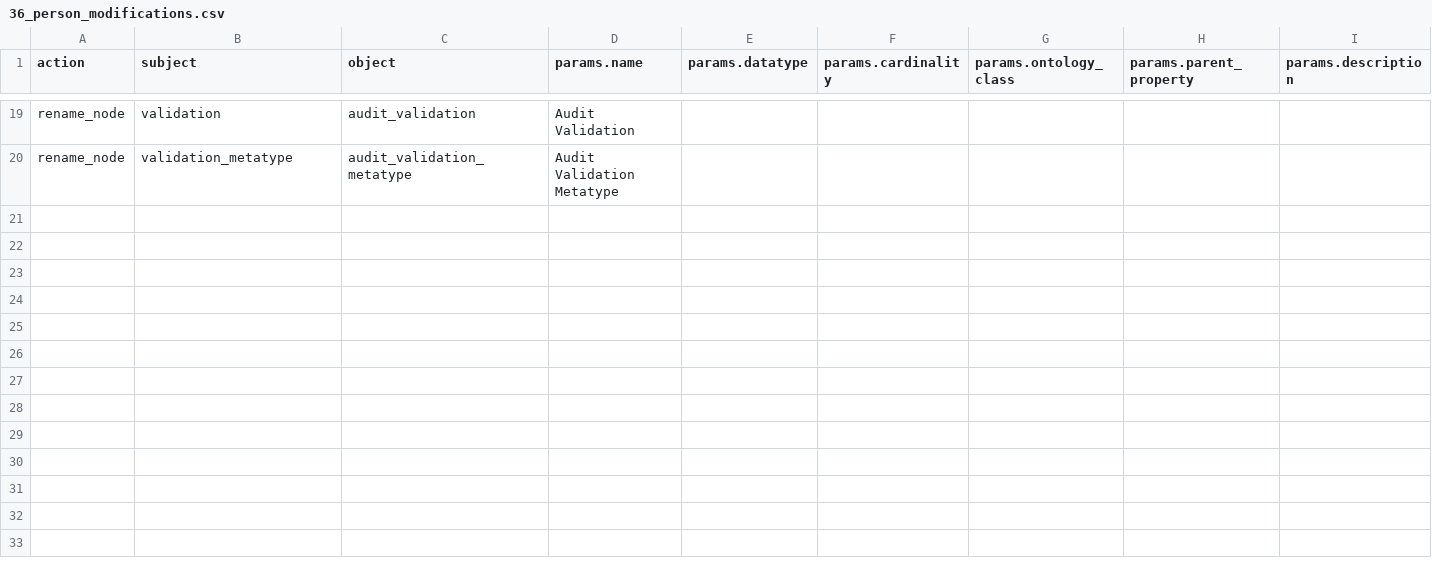
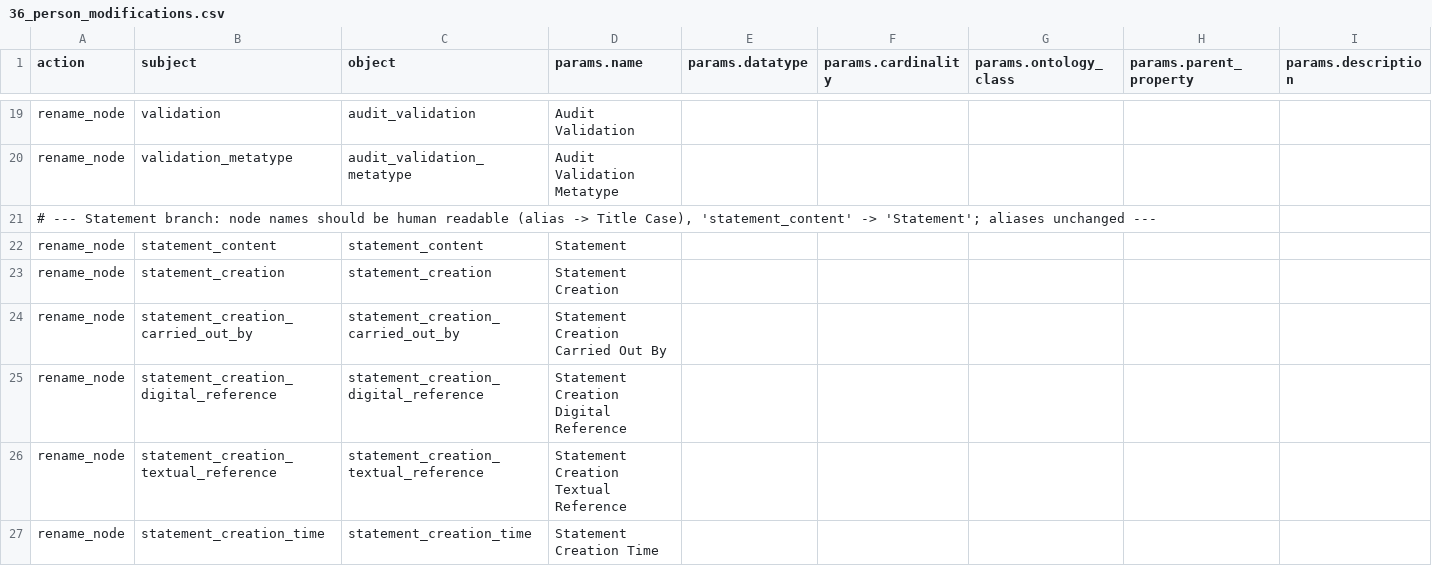
Before and after one commit to flaxandteal/ich, a CSV file: 36_person_modifications.csv, drawn as a sheet; only a part is shown, gaps mark what is left out; rows hold the shown columns only; the diff covers the shown part only; the diff names each change by its address in the sheet, - before the commit and + after, or states it on an @@ line.

Commit message:
changes on jupyterhub

```diff
--- a/36_person_modifications.csv
+++ b/36_person_modifications.csv
+row 21: # --- Statement branch: node names should be human readable (alias -> Title Case), 'statement_content' -> 'Statement'; aliases unchanged ---
+row 22: rename_node | statement_content | statement_content | Statement
+row 23: rename_node | statement_creation | statement_creation | Statement Creation
+row 24: rename_node | statement_creation_carried_out_by | statement_creation_carried_out_by | Statement Creation Carried Out By
+row 25: rename_node | statement_creation_digital_reference | statement_creation_digital_reference | Statement Creation Digital Reference
+row 26: rename_node | statement_creation_textual_reference | statement_creation_textual_reference | Statement Creation Textual Reference
+row 27: rename_node | statement_creation_time | statement_creation_time | Statement Creation Time
```
Also changed, not shown: 18 added rows elsewhere in this file.
